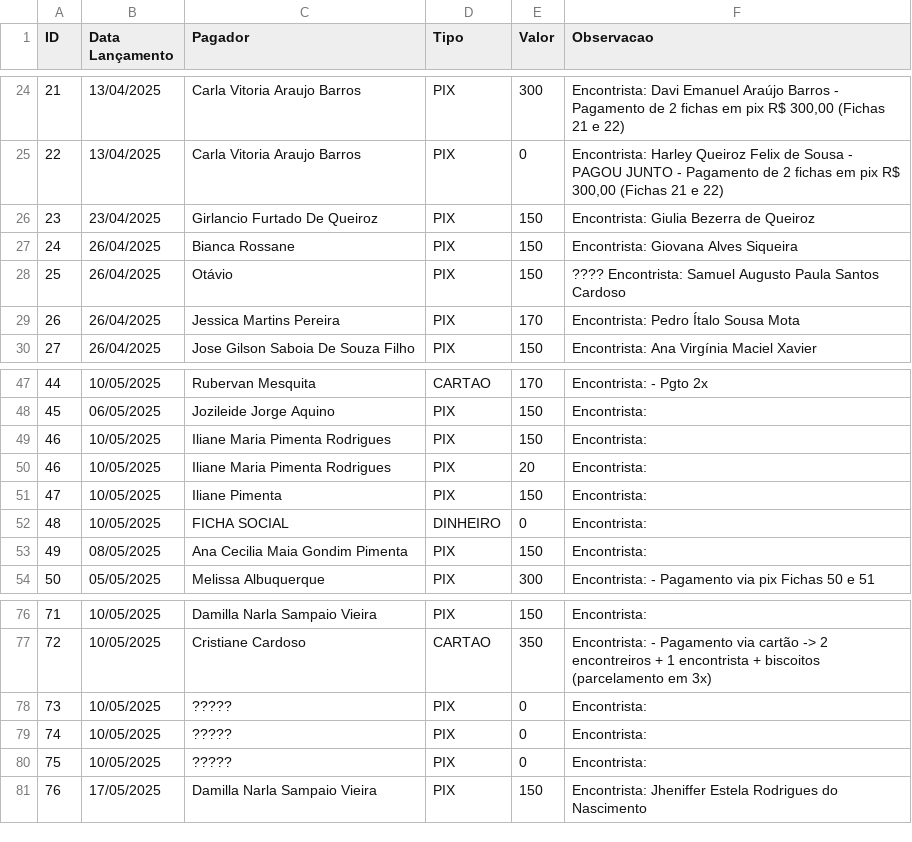
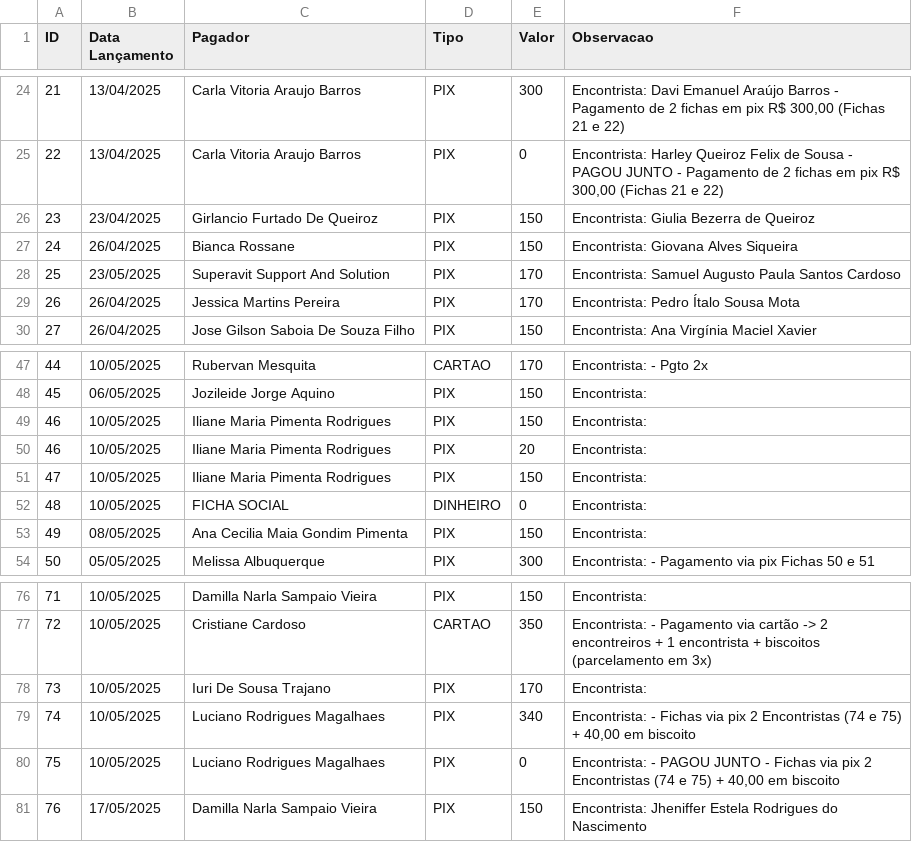
Before and after one commit to AndersonIctus/encontro-conciliar-financeiro, a CSV file: extrato-encontrista/valores-encontristas.csv, drawn as a sheet; only a part is shown, gaps mark what is left out.

```diff
--- a/extrato-encontrista/valores-encontristas.csv
+++ b/extrato-encontrista/valores-encontristas.csv
@@ -27,3 +27,3 @@ ID;Data Lançamento;Pagador;Tipo;Valor;Observacao
 24;26/04/2025;Bianca Rossane;PIX;150;Encontrista: Giovana Alves Siqueira
-25;26/04/2025;Otávio;PIX;150;???? Encontrista: Samuel Augusto Paula Santos Cardoso
+25;23/05/2025;Superavit Support And Solution;PIX;170;Encontrista: Samuel Augusto Paula Santos Cardoso
 26;26/04/2025;Jessica Martins Pereira;PIX;170;Encontrista: Pedro Ítalo Sousa Mota
@@ -50,3 +50,3 @@ ID;Data Lançamento;Pagador;Tipo;Valor;Observacao
 46;10/05/2025;Iliane Maria Pimenta Rodrigues;PIX;20;Encontrista:
-47;10/05/2025;Iliane Pimenta;PIX;150;Encontrista:
+47;10/05/2025;Iliane Maria Pimenta Rodrigues;PIX;150;Encontrista:
 48;10/05/2025;FICHA SOCIAL;DINHEIRO;0;Encontrista:
@@ -77,5 +77,5 @@ ID;Data Lançamento;Pagador;Tipo;Valor;Observacao
 72;10/05/2025;Cristiane Cardoso;CARTAO;350;Encontrista: - Pagamento via cartão -> 2 encontreiros + 1 encontrista + biscoitos (parcelamento em 3x)
-73;10/05/2025;?????;PIX;0;Encontrista:
-74;10/05/2025;?????;PIX;0;Encontrista:
-75;10/05/2025;?????;PIX;0;Encontrista:
+73;10/05/2025;Iuri De Sousa Trajano;PIX;170;Encontrista:
+74;10/05/2025;Luciano Rodrigues Magalhaes;PIX;340;Encontrista: - Fichas via pix 2 Encontristas (74 e 75) + 40,00 em biscoito
+75;10/05/2025;Luciano Rodrigues Magalhaes;PIX;0;Encontrista: - PAGOU JUNTO - Fichas via pix 2 Encontristas (74 e 75) + 40,00 em biscoito
 76;17/05/2025;Damilla Narla Sampaio Vieira;PIX;150;Encontrista: Jheniffer Estela Rodrigues do Nascimento
```
Also changed, not shown: extrato-outros/outros-valores.csv.
